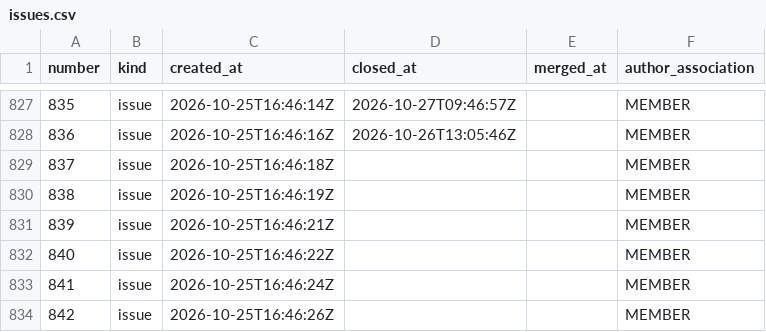
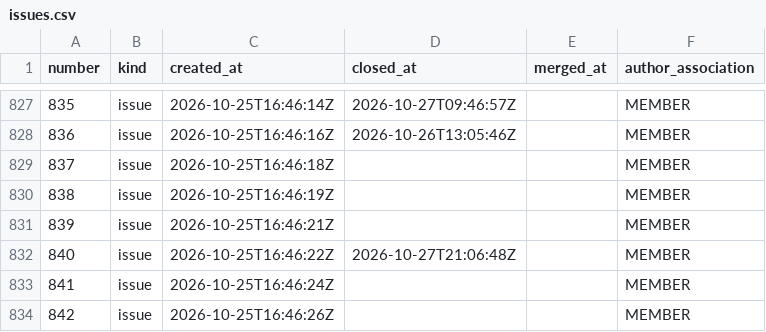
Before and after one commit to exmergo/github-repo-analytics, a CSV file: exmergo/dex/signals/issues.csv, drawn as a sheet; only a part is shown, gaps mark what is left out; the diff covers the shown part only.

```diff
--- a/exmergo/dex/signals/issues.csv
+++ b/exmergo/dex/signals/issues.csv
@@ -831,3 +831,3 @@ number,kind,created_at,closed_at,merged_at,author_association
 839,issue,2026-10-25T16:46:21Z,,,MEMBER
-840,issue,2026-10-25T16:46:22Z,,,MEMBER
+840,issue,2026-10-25T16:46:22Z,2026-10-27T21:06:48Z,,MEMBER
 841,issue,2026-10-25T16:46:24Z,,,MEMBER
```
Also changed, not shown: 18 added rows and 7 edited cells elsewhere in this file, exmergo/dex/ghrs-data/forks.csv, exmergo/dex/ghrs-data/views_clones_aggregate.csv, 7 other files.
